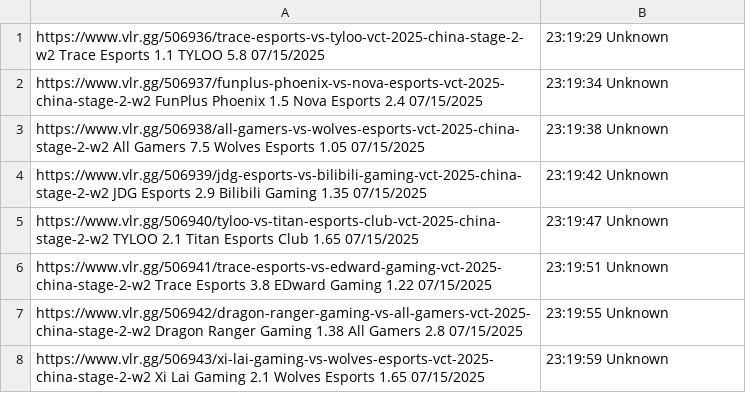
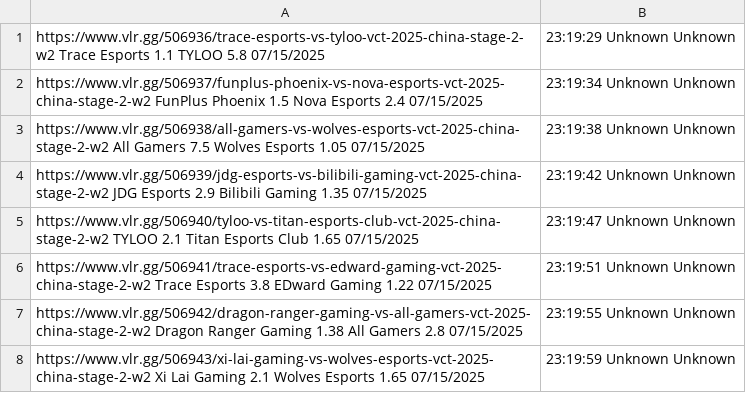
Before and after one commit to mrshmllow/platchat-backtest, a CSV file: 2499.csv, drawn as a sheet.

```diff
--- a/2499.csv
+++ b/2499.csv
@@ -1,8 +1,8 @@
-https://www.vlr.gg/506936/trace-esports-vs-tyloo-vct-2025-china-stage-2-w2	Trace Esports	1.1	TYLOO	5.8	07/15/2025, 23:19:29	Unknown
-https://www.vlr.gg/506937/funplus-phoenix-vs-nova-esports-vct-2025-china-stage-2-w2	FunPlus Phoenix	1.5	Nova Esports	2.4	07/15/2025, 23:19:34	Unknown
-https://www.vlr.gg/506938/all-gamers-vs-wolves-esports-vct-2025-china-stage-2-w2	All Gamers	7.5	Wolves Esports	1.05	07/15/2025, 23:19:38	Unknown
-https://www.vlr.gg/506939/jdg-esports-vs-bilibili-gaming-vct-2025-china-stage-2-w2	JDG Esports	2.9	Bilibili Gaming	1.35	07/15/2025, 23:19:42	Unknown
-https://www.vlr.gg/506940/tyloo-vs-titan-esports-club-vct-2025-china-stage-2-w2	TYLOO	2.1	Titan Esports Club	1.65	07/15/2025, 23:19:47	Unknown
-https://www.vlr.gg/506941/trace-esports-vs-edward-gaming-vct-2025-china-stage-2-w2	Trace Esports	3.8	EDward Gaming	1.22	07/15/2025, 23:19:51	Unknown
-https://www.vlr.gg/506942/dragon-ranger-gaming-vs-all-gamers-vct-2025-china-stage-2-w2	Dragon Ranger Gaming	1.38	All Gamers	2.8	07/15/2025, 23:19:55	Unknown
-https://www.vlr.gg/506943/xi-lai-gaming-vs-wolves-esports-vct-2025-china-stage-2-w2	Xi Lai Gaming	2.1	Wolves Esports	1.65	07/15/2025, 23:19:59	Unknown
+https://www.vlr.gg/506936/trace-esports-vs-tyloo-vct-2025-china-stage-2-w2	Trace Esports	1.1	TYLOO	5.8	07/15/2025, 23:19:29	Unknown	Unknown
+https://www.vlr.gg/506937/funplus-phoenix-vs-nova-esports-vct-2025-china-stage-2-w2	FunPlus Phoenix	1.5	Nova Esports	2.4	07/15/2025, 23:19:34	Unknown	Unknown
+https://www.vlr.gg/506938/all-gamers-vs-wolves-esports-vct-2025-china-stage-2-w2	All Gamers	7.5	Wolves Esports	1.05	07/15/2025, 23:19:38	Unknown	Unknown
+https://www.vlr.gg/506939/jdg-esports-vs-bilibili-gaming-vct-2025-china-stage-2-w2	JDG Esports	2.9	Bilibili Gaming	1.35	07/15/2025, 23:19:42	Unknown	Unknown
+https://www.vlr.gg/506940/tyloo-vs-titan-esports-club-vct-2025-china-stage-2-w2	TYLOO	2.1	Titan Esports Club	1.65	07/15/2025, 23:19:47	Unknown	Unknown
+https://www.vlr.gg/506941/trace-esports-vs-edward-gaming-vct-2025-china-stage-2-w2	Trace Esports	3.8	EDward Gaming	1.22	07/15/2025, 23:19:51	Unknown	Unknown
+https://www.vlr.gg/506942/dragon-ranger-gaming-vs-all-gamers-vct-2025-china-stage-2-w2	Dragon Ranger Gaming	1.38	All Gamers	2.8	07/15/2025, 23:19:55	Unknown	Unknown
+https://www.vlr.gg/506943/xi-lai-gaming-vs-wolves-esports-vct-2025-china-stage-2-w2	Xi Lai Gaming	2.1	Wolves Esports	1.65	07/15/2025, 23:19:59	Unknown	Unknown
```
Also changed, not shown: 2498.csv, 2500.csv, 2 other files.
